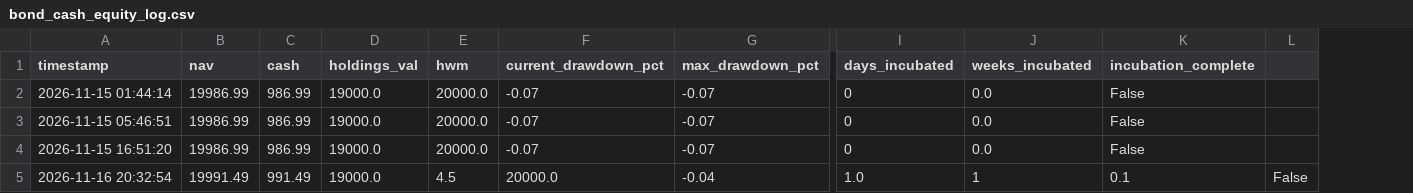
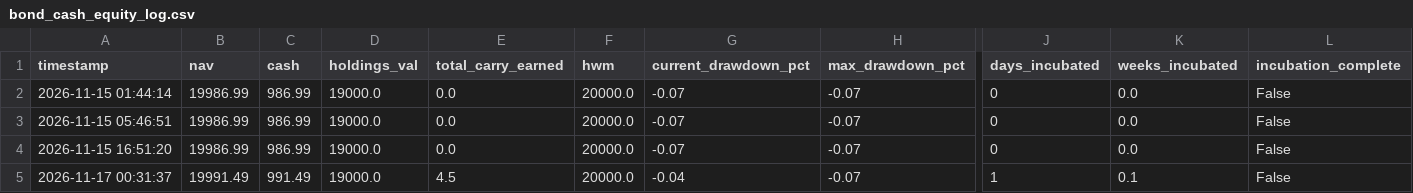
Before and after one commit to rain2002/trading_bot, a CSV file: trading_system/data/bond_cash_equity_log.csv, drawn as a sheet; only a part is shown, gaps mark what is left out; removed rows and columns are numbered as before the commit, all else as after; rows hold the shown columns only; the diff names each change by its address in the sheet, - before the commit and + after, or states it on an @@ line.

```diff
--- a/trading_system/data/bond_cash_equity_log.csv
+++ b/trading_system/data/bond_cash_equity_log.csv
+column E (total_carry_earned), rows 2-4: all 0.0
-column L, empty
-row 5: 2026-11-16 20:32:54 | 19991.49 | 991.49 | 19000.0 | 4.5 | 20000.0 | -0.04 | 1.0 | 1 | 0.1 | False
+row 5: 2026-11-17 00:31:37 | 19991.49 | 991.49 | 19000.0 | 4.5 | 20000.0 | -0.04 | -0.07 | 1 | 0.1 | False
```
Also changed, not shown: trading_system/data/bond_cash_trades.csv, trading_system/data/etf_gold_equity_log.csv, 5 other files.
